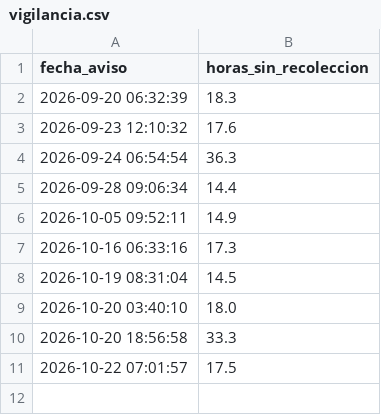
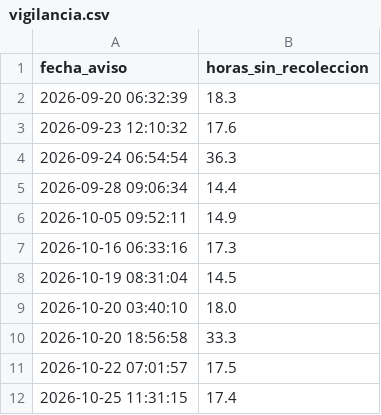
Before and after one commit to jlzmontenegro/contratacion-urgencia-manifiesta-valle, a CSV file: datos/vigilancia.csv, drawn as a sheet; the diff names each change by its address in the sheet, - before the commit and + after, or states it on an @@ line.

```diff
--- a/datos/vigilancia.csv
+++ b/datos/vigilancia.csv
+row 12: 2026-10-25 11:31:15 | 17.4
```
